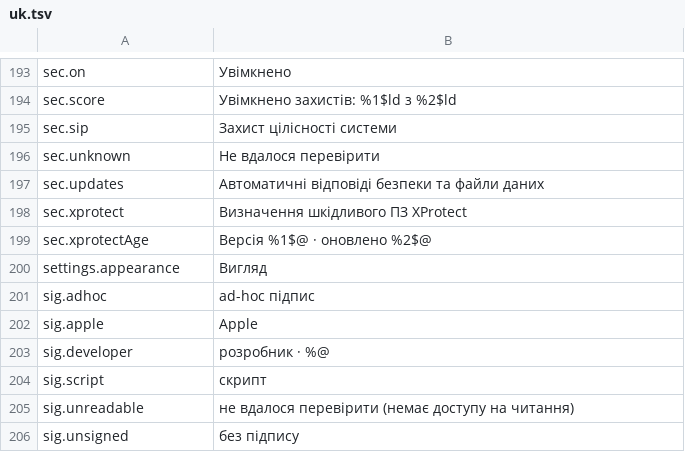
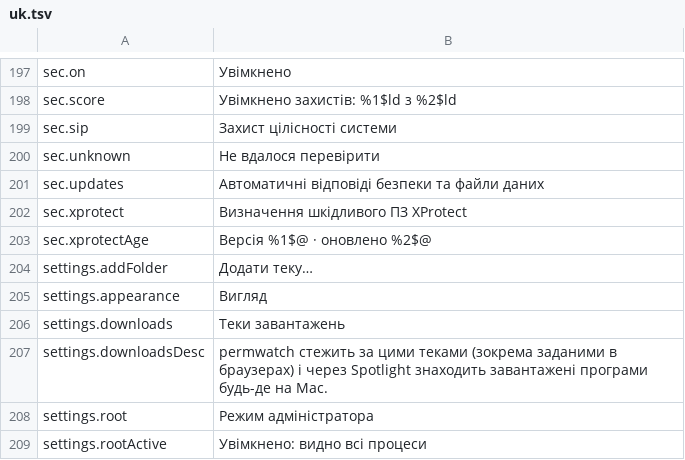
Before and after one commit to cybertoxin3/permwatch, a TSV file: app/i18n/uk.tsv, drawn as a sheet; only a part is shown, gaps mark what is left out; the shorter side is filled out with more unchanged rows; the diff covers the shown part only.

Commit message:
İndirmeler her yerde; yönetici (root) modu
İndirilenler bekçisi:
- Spotlight: "nereden indirildi" bilgisi olan uygulama/kurulum/disk görüntüleri,
  dış diskler dahil Mac'in her yerinde canlı olarak bulunur
- Safari, Chrome, Brave, Edge, Arc ve Firefox'un ayarlı indirme klasörleri izlenir
- Ayarlar'dan istenen klasör eklenebilir; her öğede bulunduğu klasör gösterilir

Yönetici modu (Ayarlar):
- macOS şifre penceresiyle root olarak çalışan küçük, salt-okunur yardımcı (permwatch-root)
- Bütün süreçlerin ağ bağlantıları, argümanları ve DYLD değişkenleri; sfltool ile bütün
  giriş öğeleri (SMAppService dahil); root crontab; konfigürasyon profilleri
- Yardımcı girdi almaz, sabit komutları çalıştırır, permwatch kapanınca durur

```diff
--- a/app/i18n/uk.tsv
+++ b/app/i18n/uk.tsv
@@ -199,2 +203,7 @@ sec.xprotect	Визначення шкідливого ПЗ XProtect
 sec.xprotectAge	Версія %1$@ · оновлено %2$@
+settings.addFolder	Додати теку…
 settings.appearance	Вигляд
+settings.downloads	Теки завантажень
+settings.downloadsDesc	permwatch стежить за цими теками (зокрема заданими в браузерах) і через Spotlight знаходить завантажені програми будь-де на Mac.
+settings.root	Режим адміністратора
+settings.rootActive	Увімкнено: видно всі процеси
```
Also changed, not shown: 10 added rows and 1 edited cell elsewhere in this file, app/i18n/ar.tsv, app/i18n/fr.tsv, 23 other files.
